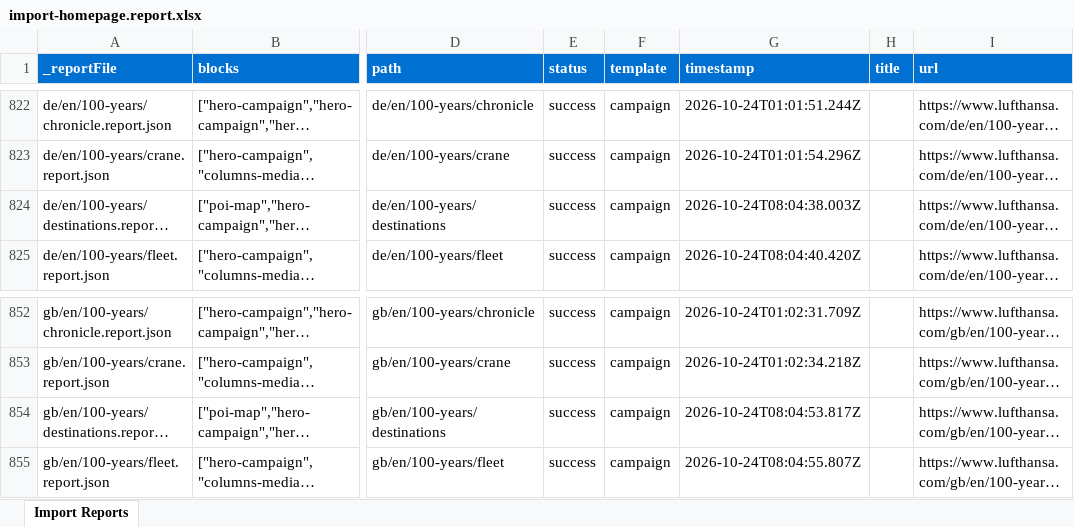
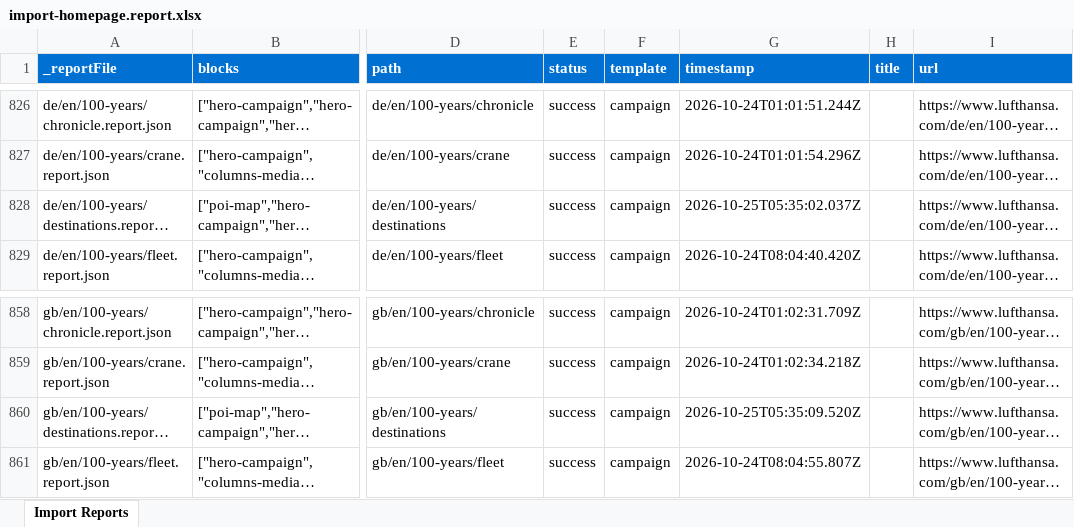
Before and after one commit to moved-permanently/lh-com, an Excel workbook: tools/importer/reports/import-homepage.report.xlsx, sheet Import Reports, drawn as a sheet; only a part is shown, gaps mark what is left out; long unchanged cells end in …; values as stored, in another font and other column widths than the file's, no borders; addresses are those after the commit; the diff covers the shown part only; the diff names each change by its address in the sheet, - before the commit and + after, or states it on an @@ line.

```diff
--- a/tools/importer/reports/import-homepage.report.xlsx (sheet Import Reports)
+++ b/tools/importer/reports/import-homepage.report.xlsx (sheet Import Reports)
-G828 (timestamp): 2026-10-24T08:04:38.003Z
+G828 (timestamp): 2026-10-25T05:35:02.037Z
-G860 (timestamp): 2026-10-24T08:04:53.817Z
+G860 (timestamp): 2026-10-25T05:35:09.520Z
```
Also changed, not shown: 10 added rows and 4 edited cells elsewhere in this sheet, 17 other files.
